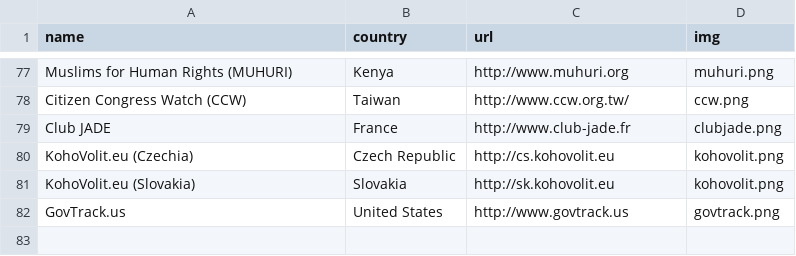
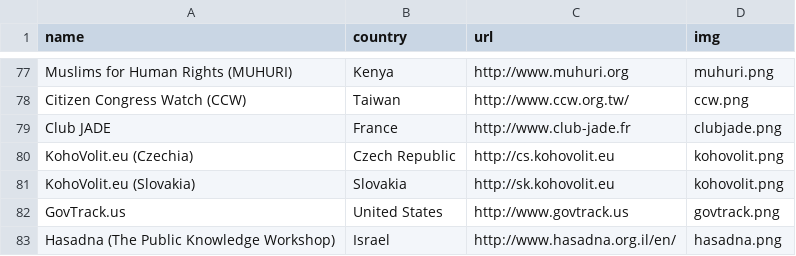
Before and after one commit to sunlightlabs/openingparliament, a CSV file: data/organizations.csv, drawn as a sheet; only a part is shown, gaps mark what is left out.

```diff
--- a/data/organizations.csv
+++ b/data/organizations.csv
@@ -82 +82,2 @@ KohoVolit.eu (Slovakia),Slovakia,http://sk.kohovolit.eu,kohovolit.png
 GovTrack.us,United States,http://www.govtrack.us,govtrack.png
+"Hasadna" (The Public Knowledge Workshop),Israel,http://www.hasadna.org.il/en/,hasadna.png
```
Also changed, not shown: 1 other file.
